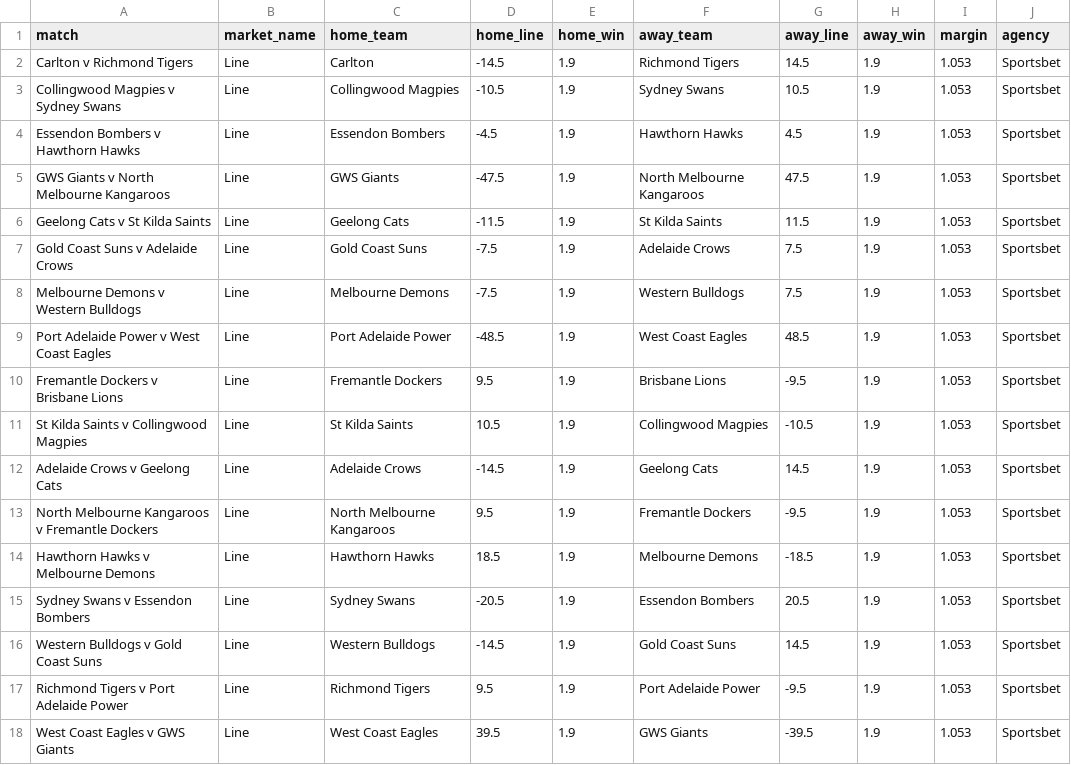
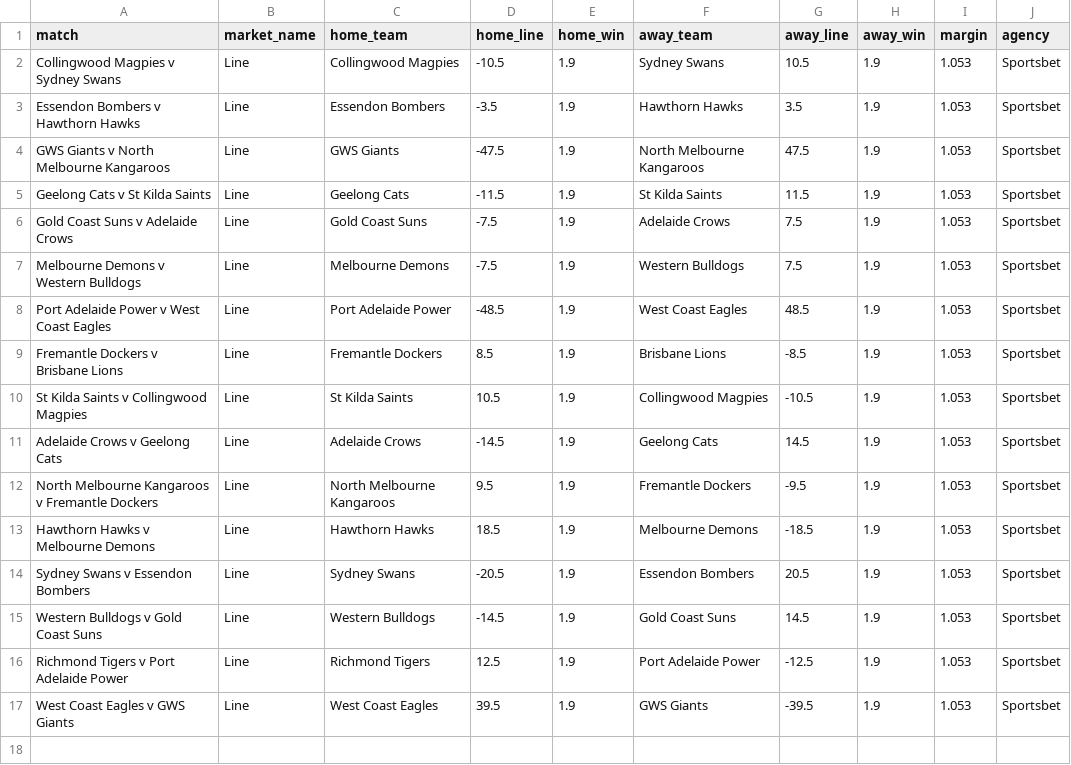
Before and after one commit to jamesbrown1417/AFL, a CSV file: Data/scraped_odds/sportsbet_line.csv, drawn as a sheet.

```diff
--- a/Data/scraped_odds/sportsbet_line.csv
+++ b/Data/scraped_odds/sportsbet_line.csv
@@ -1,5 +1,4 @@
 match,market_name,home_team,home_line,home_win,away_team,away_line,away_win,margin,agency
-Carlton v Richmond Tigers,Line,Carlton,-14.5,1.9,Richmond Tigers,14.5,1.9,1.053,Sportsbet
 Collingwood Magpies v Sydney Swans,Line,Collingwood Magpies,-10.5,1.9,Sydney Swans,10.5,1.9,1.053,Sportsbet
-Essendon Bombers v Hawthorn Hawks,Line,Essendon Bombers,-4.5,1.9,Hawthorn Hawks,4.5,1.9,1.053,Sportsbet
+Essendon Bombers v Hawthorn Hawks,Line,Essendon Bombers,-3.5,1.9,Hawthorn Hawks,3.5,1.9,1.053,Sportsbet
 GWS Giants v North Melbourne Kangaroos,Line,GWS Giants,-47.5,1.9,North Melbourne Kangaroos,47.5,1.9,1.053,Sportsbet
@@ -9,3 +8,3 @@ Melbourne Demons v Western Bulldogs,Line,Melbourne Demons,-7.5,1.9,Western Bulld
 Port Adelaide Power v West Coast Eagles,Line,Port Adelaide Power,-48.5,1.9,West Coast Eagles,48.5,1.9,1.053,Sportsbet
-Fremantle Dockers v Brisbane Lions,Line,Fremantle Dockers,9.5,1.9,Brisbane Lions,-9.5,1.9,1.053,Sportsbet
+Fremantle Dockers v Brisbane Lions,Line,Fremantle Dockers,8.5,1.9,Brisbane Lions,-8.5,1.9,1.053,Sportsbet
 St Kilda Saints v Collingwood Magpies,Line,St Kilda Saints,10.5,1.9,Collingwood Magpies,-10.5,1.9,1.053,Sportsbet
@@ -16,3 +15,3 @@ Sydney Swans v Essendon Bombers,Line,Sydney Swans,-20.5,1.9,Essendon Bombers,20.
 Western Bulldogs v Gold Coast Suns,Line,Western Bulldogs,-14.5,1.9,Gold Coast Suns,14.5,1.9,1.053,Sportsbet
-Richmond Tigers v Port Adelaide Power,Line,Richmond Tigers,9.5,1.9,Port Adelaide Power,-9.5,1.9,1.053,Sportsbet
+Richmond Tigers v Port Adelaide Power,Line,Richmond Tigers,12.5,1.9,Port Adelaide Power,-12.5,1.9,1.053,Sportsbet
 West Coast Eagles v GWS Giants,Line,West Coast Eagles,39.5,1.9,GWS Giants,-39.5,1.9,1.053,Sportsbet
```
Also changed, not shown: Data/scraped_odds/betr_h2h.csv, Data/scraped_odds/betr_line.csv, 34 other files.
